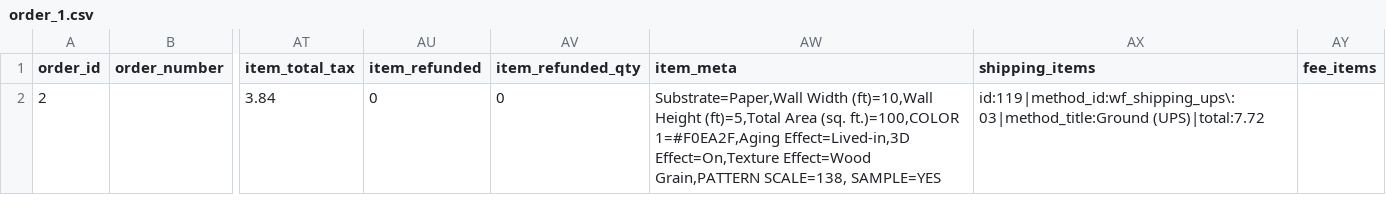
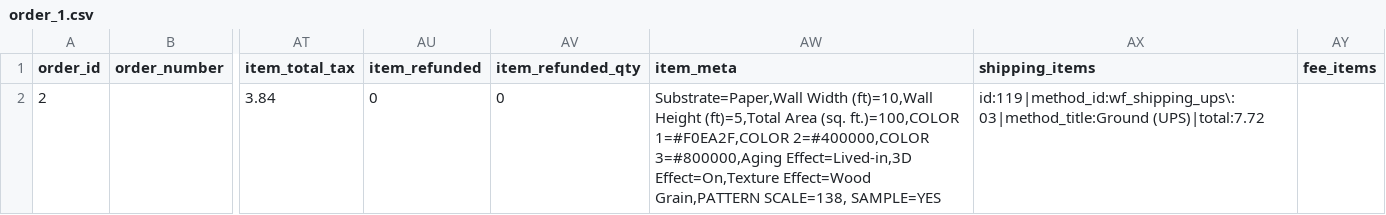
Before and after one commit to mharoot/AdobePhotoshopScripts, a CSV file: order_1.csv, drawn as a sheet; only a part is shown, gaps mark what is left out; the diff names each change by its address in the sheet, - before the commit and + after, or states it on an @@ line.

```diff
--- a/order_1.csv
+++ b/order_1.csv
-AW2 (item_meta): …(sq. ft.)=100,COLOR 1=#F0EA2F,Aging Effect=Lived-in,3D Effect=On,Texture…
+AW2 (item_meta): …(sq. ft.)=100,COLOR 1=#F0EA2F,COLOR 2=#400000,COLOR 3=#800000,Aging Effect=Lived-in,3D Effect=On,Texture…
```
Also changed, not shown: 8 other files.
